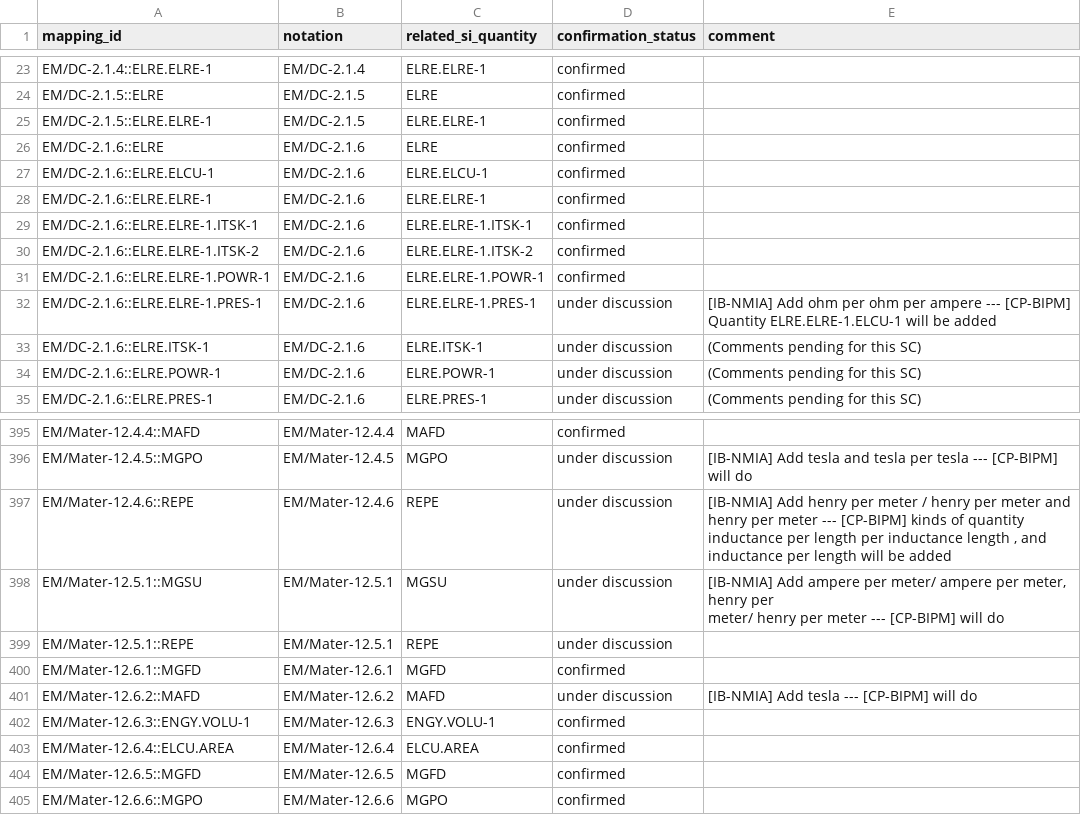
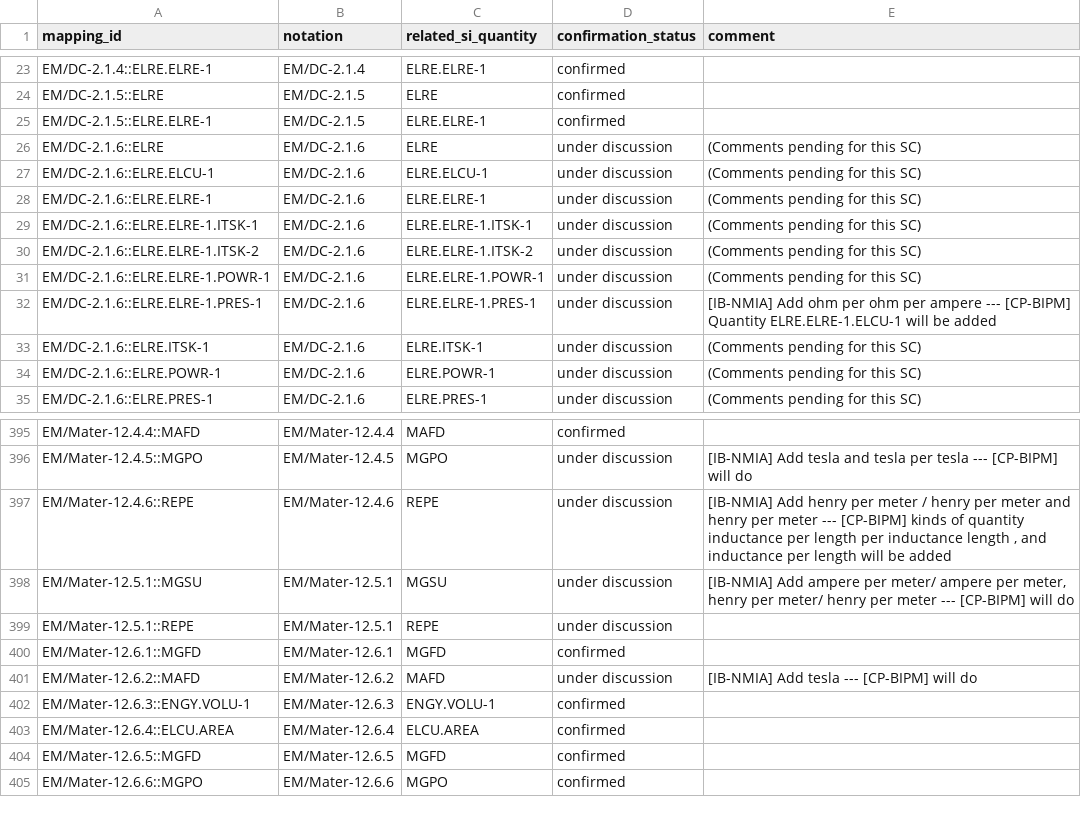
Before and after one commit to Crparedes/service_category_mapping, a CSV file: annotations/EM_annotations.csv, drawn as a sheet; only a part is shown, gaps mark what is left out.

```diff
--- a/annotations/EM_annotations.csv
+++ b/annotations/EM_annotations.csv
@@ -25,8 +25,8 @@ EM/DC-2.1.5::ELRE,EM/DC-2.1.5,ELRE,confirmed,
 EM/DC-2.1.5::ELRE.ELRE-1,EM/DC-2.1.5,ELRE.ELRE-1,confirmed,
-EM/DC-2.1.6::ELRE,EM/DC-2.1.6,ELRE,confirmed,
-EM/DC-2.1.6::ELRE.ELCU-1,EM/DC-2.1.6,ELRE.ELCU-1,confirmed,
-EM/DC-2.1.6::ELRE.ELRE-1,EM/DC-2.1.6,ELRE.ELRE-1,confirmed,
-EM/DC-2.1.6::ELRE.ELRE-1.ITSK-1,EM/DC-2.1.6,ELRE.ELRE-1.ITSK-1,confirmed,
-EM/DC-2.1.6::ELRE.ELRE-1.ITSK-2,EM/DC-2.1.6,ELRE.ELRE-1.ITSK-2,confirmed,
-EM/DC-2.1.6::ELRE.ELRE-1.POWR-1,EM/DC-2.1.6,ELRE.ELRE-1.POWR-1,confirmed,
+EM/DC-2.1.6::ELRE,EM/DC-2.1.6,ELRE,under discussion,(Comments pending for this SC)
+EM/DC-2.1.6::ELRE.ELCU-1,EM/DC-2.1.6,ELRE.ELCU-1,under discussion,(Comments pending for this SC)
+EM/DC-2.1.6::ELRE.ELRE-1,EM/DC-2.1.6,ELRE.ELRE-1,under discussion,(Comments pending for this SC)
+EM/DC-2.1.6::ELRE.ELRE-1.ITSK-1,EM/DC-2.1.6,ELRE.ELRE-1.ITSK-1,under discussion,(Comments pending for this SC)
+EM/DC-2.1.6::ELRE.ELRE-1.ITSK-2,EM/DC-2.1.6,ELRE.ELRE-1.ITSK-2,under discussion,(Comments pending for this SC)
+EM/DC-2.1.6::ELRE.ELRE-1.POWR-1,EM/DC-2.1.6,ELRE.ELRE-1.POWR-1,under discussion,(Comments pending for this SC)
 EM/DC-2.1.6::ELRE.ELRE-1.PRES-1,EM/DC-2.1.6,ELRE.ELRE-1.PRES-1,under discussion,[IB-NMIA] Add ohm per ohm per ampere --- [CP-BIPM] Quantity ELRE.ELRE-1.ELCU-1 will be added
@@ -397,4 +397,3 @@ EM/Mater-12.4.5::MGPO,EM/Mater-12.4.5,MGPO,under discussion,[IB-NMIA] Add tesla
 EM/Mater-12.4.6::REPE,EM/Mater-12.4.6,REPE,under discussion,"[IB-NMIA] Add henry per meter / henry per meter and henry per meter --- [CP-BIPM] kinds of quantity inductance per length per  inductance length , and inductance per length will be added"
-EM/Mater-12.5.1::MGSU,EM/Mater-12.5.1,MGSU,under discussion,"[IB-NMIA] Add ampere per meter/ ampere per meter, henry per
-meter/ henry per meter --- [CP-BIPM] will do"
+EM/Mater-12.5.1::MGSU,EM/Mater-12.5.1,MGSU,under discussion,"[IB-NMIA] Add ampere per meter/ ampere per meter, henry per meter/ henry per meter --- [CP-BIPM] will do"
 EM/Mater-12.5.1::REPE,EM/Mater-12.5.1,REPE,under discussion,
```
Also changed, not shown: generated/EM_service_categories.csv, 1 other file.
